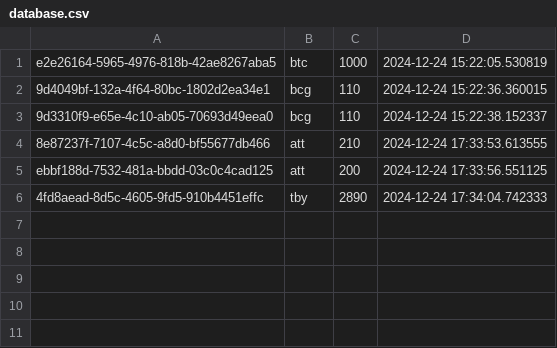
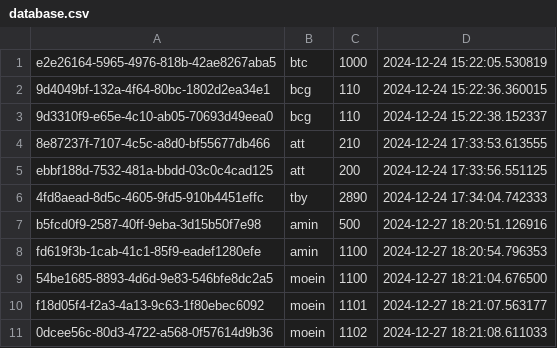
Before and after one commit to aminhat/cli_currency, a CSV file: database.csv, drawn as a sheet.

Commit message:
add function connected to the database

```diff
--- a/database.csv
+++ b/database.csv
@@ -6 +6,6 @@ ebbf188d-7532-481a-bbdd-03c0c4cad125,att,200,2024-12-24 17:33:56.551125
 4fd8aead-8d5c-4605-9fd5-910b4451effc,tby,2890,2024-12-24 17:34:04.742333
+b5fcd0f9-2587-40ff-9eba-3d15b50f7e98,amin,500,2024-12-27 18:20:51.126916
+fd619f3b-1cab-41c1-85f9-eadef1280efe,amin,1100,2024-12-27 18:20:54.796353
+54be1685-8893-4d6d-9e83-546bfe8dc2a5,moein,1100,2024-12-27 18:21:04.676500
+f18d05f4-f2a3-4a13-9c63-1f80ebec6092,moein,1101,2024-12-27 18:21:07.563177
+0dcee56c-80d3-4722-a568-0f57614d9b36,moein,1102,2024-12-27 18:21:08.611033
```
Also changed, not shown: 4 other files.
